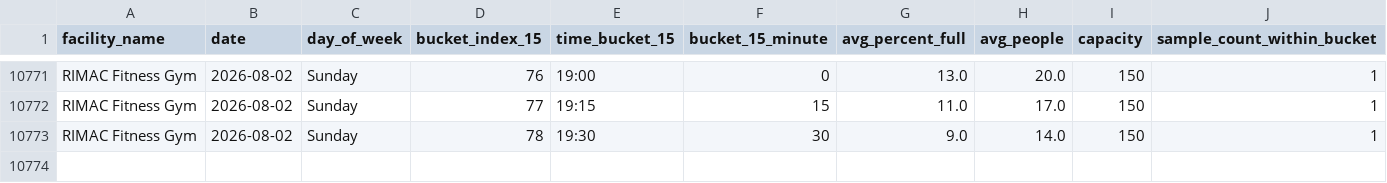
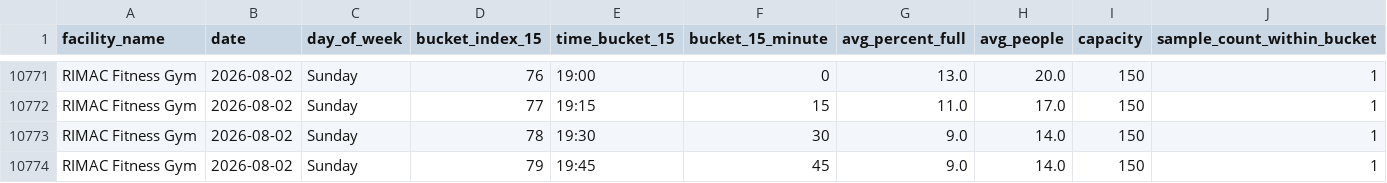
Before and after one commit to aarond67/ucsd-gym-tracker, a CSV file: ucsd_occupancy_predictor_15min.csv, drawn as a sheet; only a part is shown, gaps mark what is left out; rows hold the shown columns only; the diff names each change by its address in the sheet, - before the commit and + after, or states it on an @@ line.

Commit message:
update occupancy data 2026-08-02 19:45:04

```diff
--- a/ucsd_occupancy_predictor_15min.csv
+++ b/ucsd_occupancy_predictor_15min.csv
+row 10774: RIMAC Fitness Gym | 2026-08-02 | Sunday | 79 | 19:45 | 45 | 9.0 | 14.0 | 150 | 1
```
Also changed, not shown: 3 other files.
